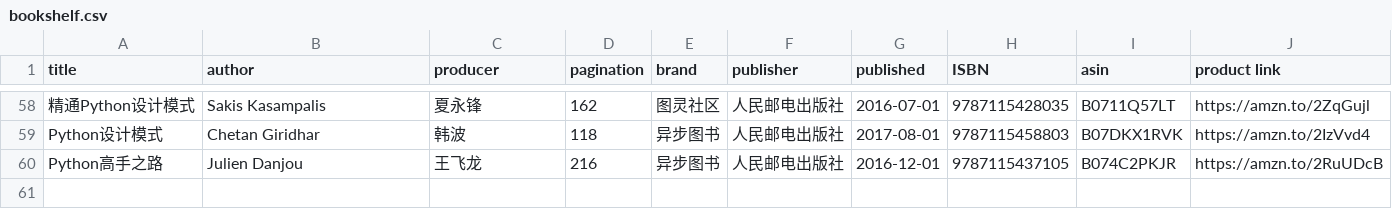
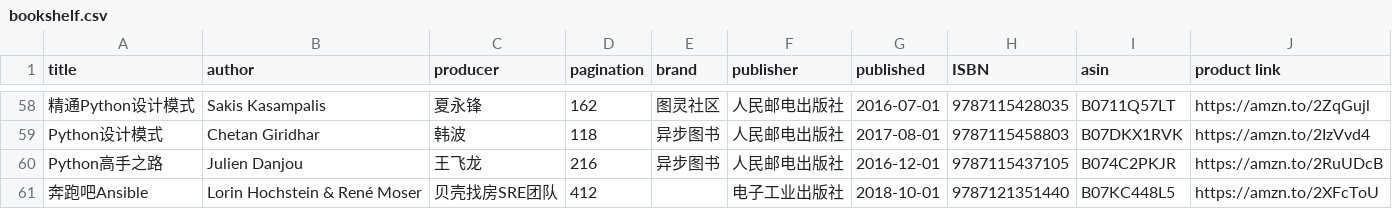
Before and after one commit to brave1984/brave1984.github.io, a CSV file: _data/bookshelf.csv, drawn as a sheet; only a part is shown, gaps mark what is left out.

Commit message:
奔跑吧Ansible

```diff
--- a/_data/bookshelf.csv
+++ b/_data/bookshelf.csv
@@ -60 +60,2 @@ Python设计模式,Chetan Giridhar,韩波,118,异步图书,人民邮电出版社
 Python高手之路,Julien Danjou,王飞龙,216,异步图书,人民邮电出版社,2016-12-01,9787115437105,B074C2PKJR,https://amzn.to/2RuUDcB
+奔跑吧Ansible,Lorin Hochstein & René Moser,贝壳找房SRE团队,412,,电子工业出版社,2018-10-01,9787121351440,B07KC448L5,https://amzn.to/2XFcToU
```
Also changed, not shown: 3 other files.
